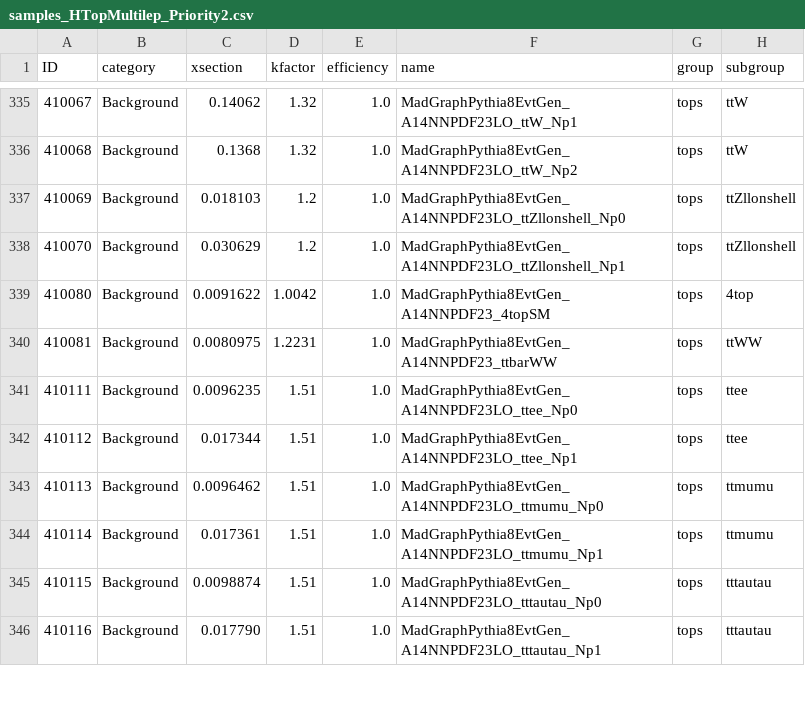
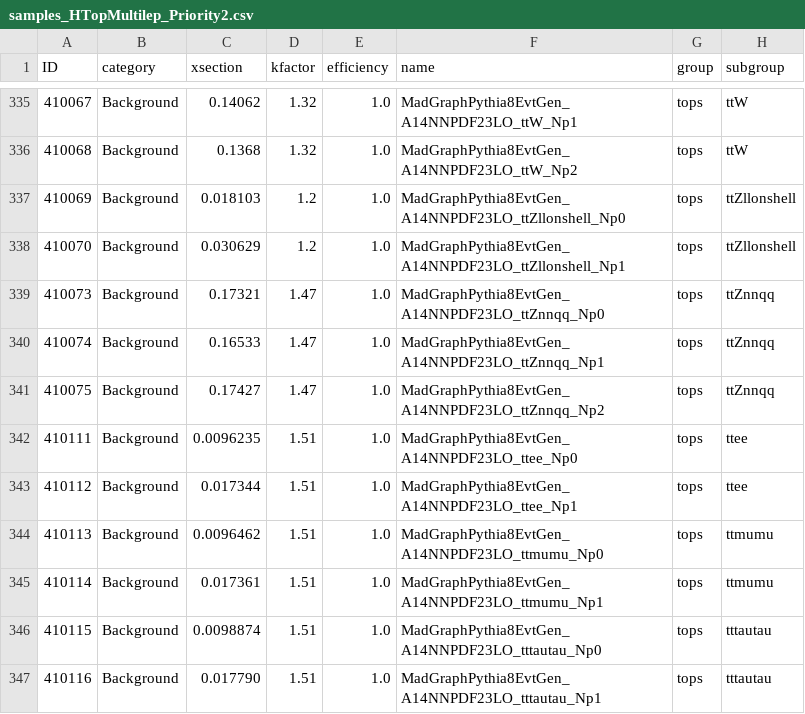
Before and after one commit to mmilesi/ATLAS, a CSV file: PlotUtils/Files/samples_HTopMultilep_Priority2.csv, drawn as a sheet; only a part is shown, gaps mark what is left out.

```diff
--- a/PlotUtils/Files/samples_HTopMultilep_Priority2.csv
+++ b/PlotUtils/Files/samples_HTopMultilep_Priority2.csv
@@ -338,4 +338,5 @@ ID,category,xsection,kfactor,efficiency,name,group,subgroup
 410070,Background,0.030629,1.2,1.0,MadGraphPythia8EvtGen_A14NNPDF23LO_ttZllonshell_Np1,tops,ttZllonshell
-410080,Background,0.0091622,1.0042,1.0,MadGraphPythia8EvtGen_A14NNPDF23_4topSM,tops,4top
-410081,Background,0.0080975,1.2231,1.0,MadGraphPythia8EvtGen_A14NNPDF23_ttbarWW,tops,ttWW
+410073,Background,0.17321,1.47,1.0,MadGraphPythia8EvtGen_A14NNPDF23LO_ttZnnqq_Np0,tops,ttZnnqq
+410074,Background,0.16533,1.47,1.0,MadGraphPythia8EvtGen_A14NNPDF23LO_ttZnnqq_Np1,tops,ttZnnqq
+410075,Background,0.17427,1.47,1.0,MadGraphPythia8EvtGen_A14NNPDF23LO_ttZnnqq_Np2,tops,ttZnnqq
 410111,Background,0.0096235,1.51,1.0,MadGraphPythia8EvtGen_A14NNPDF23LO_ttee_Np0,tops,ttee
```
Also changed, not shown: PlotUtils/Files/samples_HTopMultilep_Priority1.csv.
